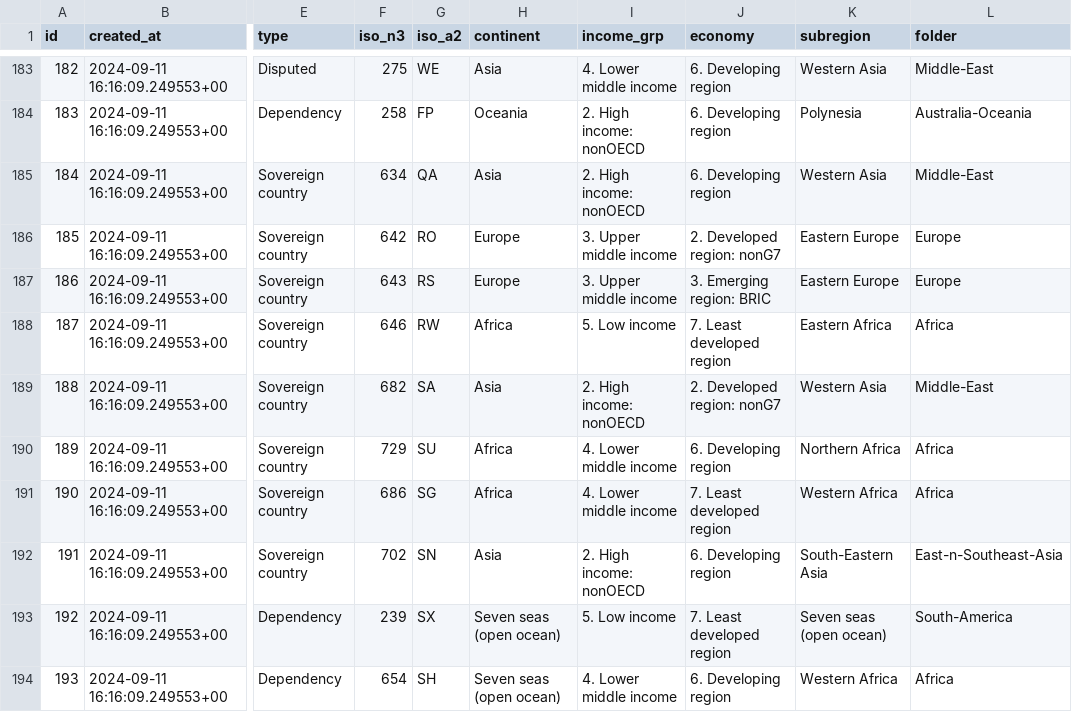
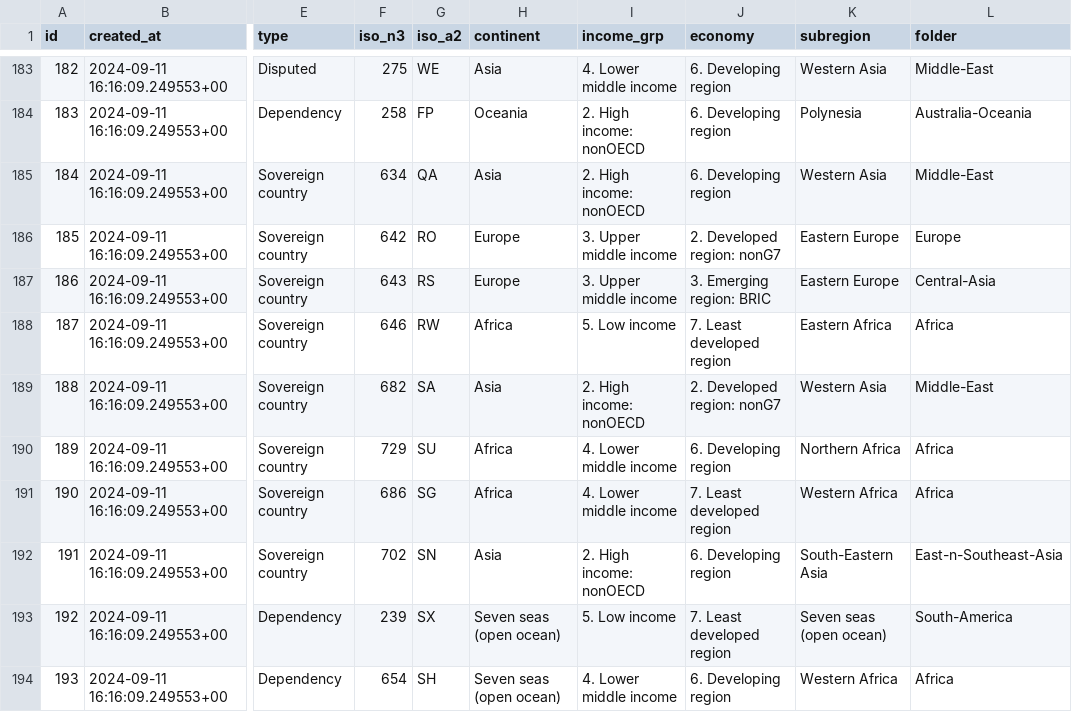
Before and after one commit to kcpatt27/world-atlas-2-world-factbook, a TSV file: world atlas tsv_rows.tsv, drawn as a sheet; only a part is shown, gaps mark what is left out; the diff names each change by its address in the sheet, - before the commit and + after, or states it on an @@ line.

Commit message:
Update world atlas tsv_rows.tsv
- fixed Russia to be in 'Central-Asia' folder instead of 'Europe'

```diff
--- a/world atlas tsv_rows.tsv
+++ b/world atlas tsv_rows.tsv
-L187 (folder): Europe
+L187 (folder): Central-Asia
```
